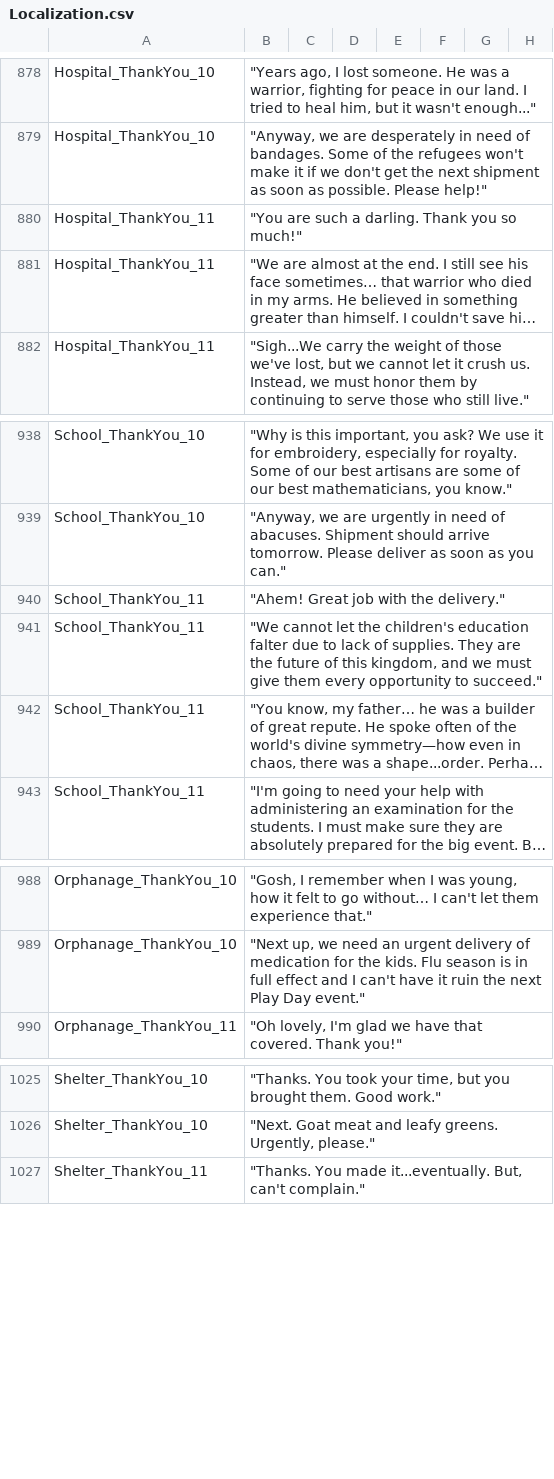
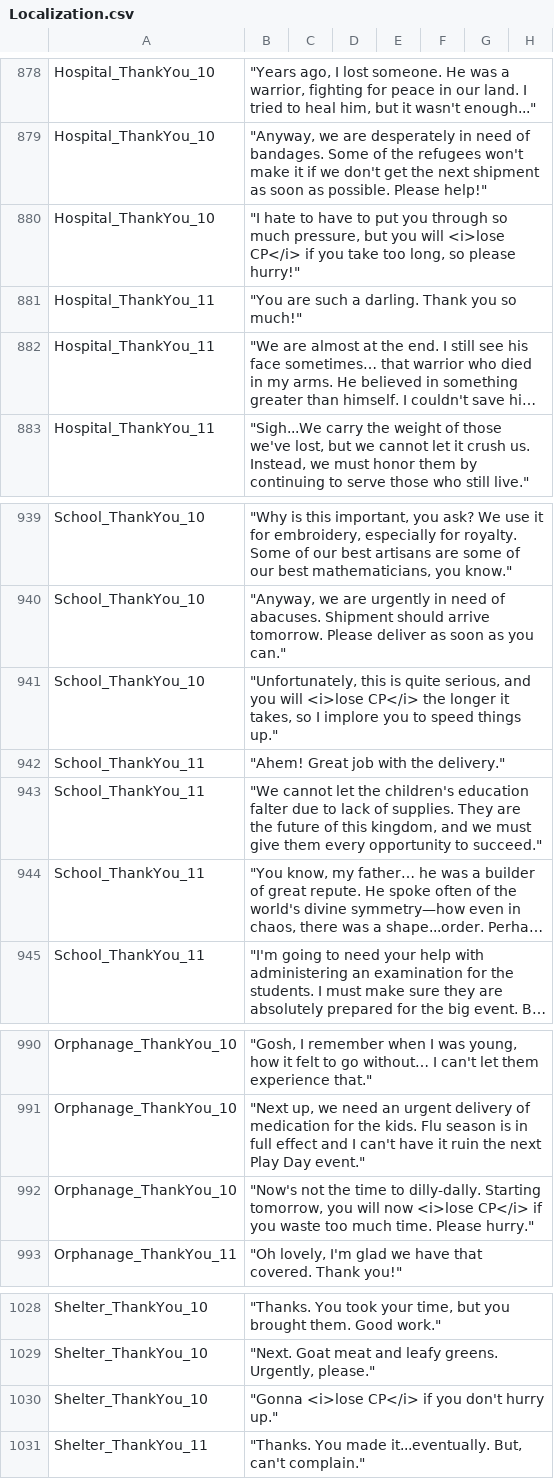
Before and after one commit to baddestguy/SainthoodStories, a CSV file: Assets/Resources/GameData/Localization.csv, drawn as a sheet; only a part is shown, gaps mark what is left out; long unchanged cells end in ….

Commit message:
A word about urgency

```diff
--- a/Assets/Resources/GameData/Localization.csv
+++ b/Assets/Resources/GameData/Localization.csv
@@ -1209,2 +1209,3 @@ Hospital_ThankYou_10,"""Years ago, I lost someone. He was a warrior, fighting fo
 Hospital_ThankYou_10,"""Anyway, we are desperately in need of bandages. Some of the refugees won't make it if we don't get the next shipment as soon as possible. Please help!""",,,,,,
+Hospital_ThankYou_10,"""I hate to have to put you through so much pressure, but you will <i>lose CP</i> if you take too long, so please hurry!""",,,,,,
 Hospital_ThankYou_11,"""You are such a darling. Thank you so much!""",,,,,,
@@ -1271,2 +1272,3 @@ School_ThankYou_10,"""Why is this important, you ask? We use it for embroidery,
 School_ThankYou_10,"""Anyway, we are urgently in need of abacuses. Shipment should arrive tomorrow. Please deliver as soon as you can.""",,,,,,
+School_ThankYou_10,"""Unfortunately, this is quite serious, and you will <i>lose CP</i> the longer it takes, so I implore you to speed things up.""",,,,,,
 School_ThankYou_11,"""Ahem! Great job with the delivery.""",,,,,,
@@ -1325,2 +1327,3 @@ Orphanage_ThankYou_10,"""Gosh, I remember when I was young, how it felt to go wi
 Orphanage_ThankYou_10,"""Next up, we need an urgent delivery of medication for the kids. Flu season is in full effect and I can't have it ruin the next Play Day event.""",,,,,,
+Orphanage_ThankYou_10,"""Now's not the time to dilly-dally. Starting tomorrow, you will now <i>lose CP</i> if you waste too much time. Please hurry.""",,,,,,
 Orphanage_ThankYou_11,"""Oh lovely, I'm glad we have that covered. Thank you!""",,,,,,
@@ -1362,2 +1365,3 @@ Shelter_ThankYou_10,"""Thanks. You took your time, but you brought them. Good wo
 Shelter_ThankYou_10,"""Next. Goat meat and leafy greens. Urgently, please.""",,,,,,
+Shelter_ThankYou_10,"""Gonna <i>lose CP</i> if you don't hurry up.""",,,,,,
 Shelter_ThankYou_11,"""Thanks. You made it...eventually. But, can't complain.""",,,,,,
```
